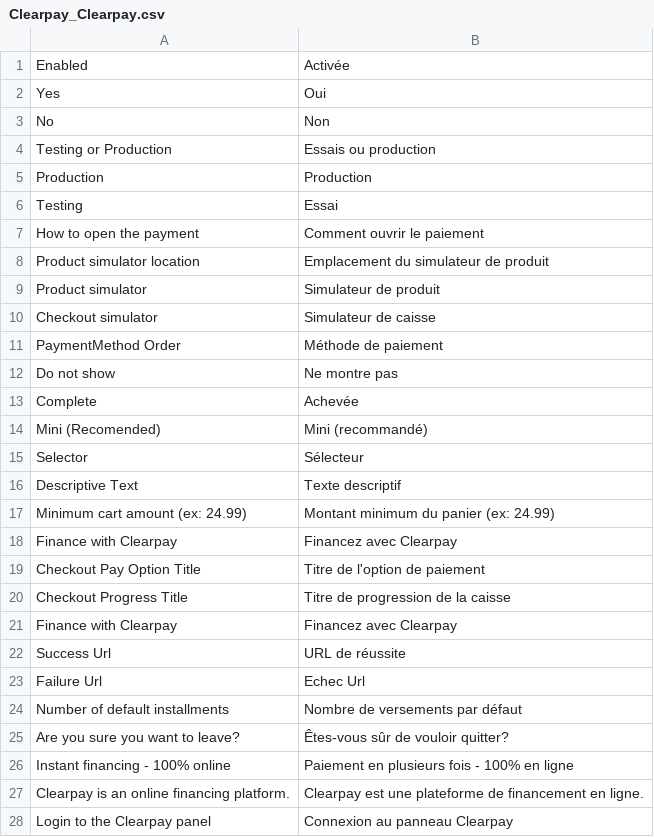
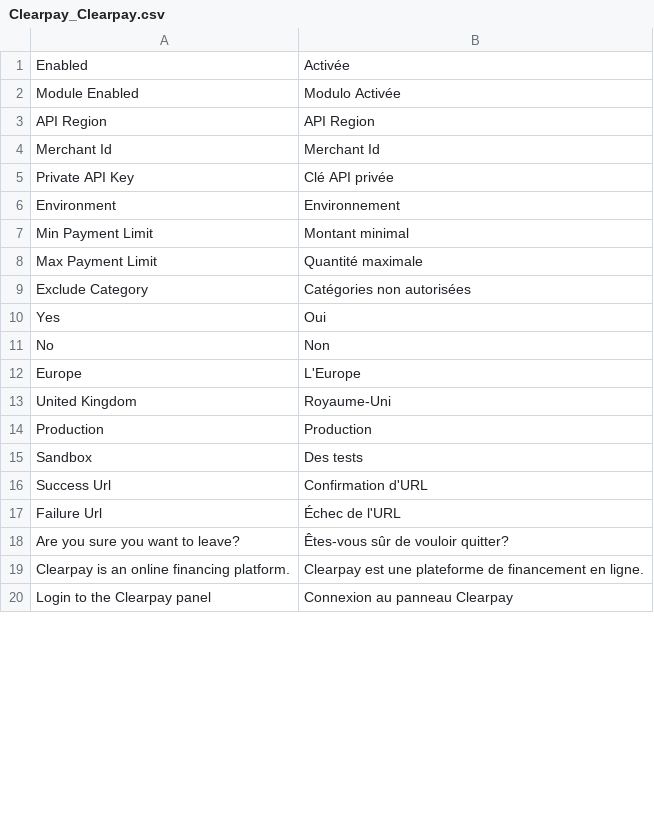
Before and after one commit to PagaMasTarde/magento-1X, a CSV file: extension/app/locale/fr_FR/Clearpay_Clearpay.csv, drawn as a sheet; only a part is shown; the diff covers the shown part only.

```diff
--- a/extension/app/locale/fr_FR/Clearpay_Clearpay.csv
+++ b/extension/app/locale/fr_FR/Clearpay_Clearpay.csv
@@ -1 +1,9 @@
 "Enabled", "Activée"
+"Module Enabled", "Modulo Activée"
+"API Region", "API Region"
+"Merchant Id", "Merchant Id"
+"Private API Key", "Clé API privée"
+"Environment", "Environnement"
+"Min Payment Limit", "Montant minimal"
+"Max Payment Limit", "Quantité maximale"
+"Exclude Category", "Catégories non autorisées"
@@ -3,25 +11,9 @@
 " No", " Non"
-"Testing or Production", "Essais ou production"
+" Europe", " L'Europe"
+" United Kingdom", " Royaume-Uni"
 " Production", " Production"
-" Testing", "Essai"
-"How to open the payment", "Comment ouvrir le paiement"
-"Product simulator location", "Emplacement du simulateur de produit"
-"Product simulator", "Simulateur de produit"
-"Checkout simulator", "Simulateur de caisse"
-"PaymentMethod Order", "Méthode de paiement"
-" Do not show", " Ne montre pas"
-" Complete", " Achevée"
-" Mini (Recomended)", " Mini (recommandé)"
-" Selector", " Sélecteur"
-" Descriptive Text", " Texte descriptif"
-"Minimum cart amount (ex: 24.99)", "Montant minimum du panier (ex: 24.99)"
-"Finance with Clearpay", "Financez avec Clearpay"
-"Checkout Pay Option Title", "Titre de l'option de paiement"
-"Checkout Progress Title", "Titre de progression de la caisse"
-"Finance with Clearpay", "Financez avec Clearpay"
-"Success Url", "URL de réussite"
-"Failure Url", "Echec Url"
-"Number of default installments", "Nombre de versements par défaut"
+" Sandbox", " Des tests"
+"Success Url", "Confirmation d'URL"
+"Failure Url", "Échec de l'URL"
 "Are you sure you want to leave?", "Êtes-vous sûr de vouloir quitter?"
-"Instant financing - 100% online", "Paiement en plusieurs fois - 100% en ligne"
 "Clearpay is an online financing platform.", "Clearpay est une plateforme de financement en ligne."
```
Also changed, not shown: 27 added rows and 1 moved row elsewhere in this file, extension/app/locale/es_ES/Clearpay_Clearpay.csv, extension/app/locale/it_IT/Clearpay_Clearpay.csv, 12 other files.
